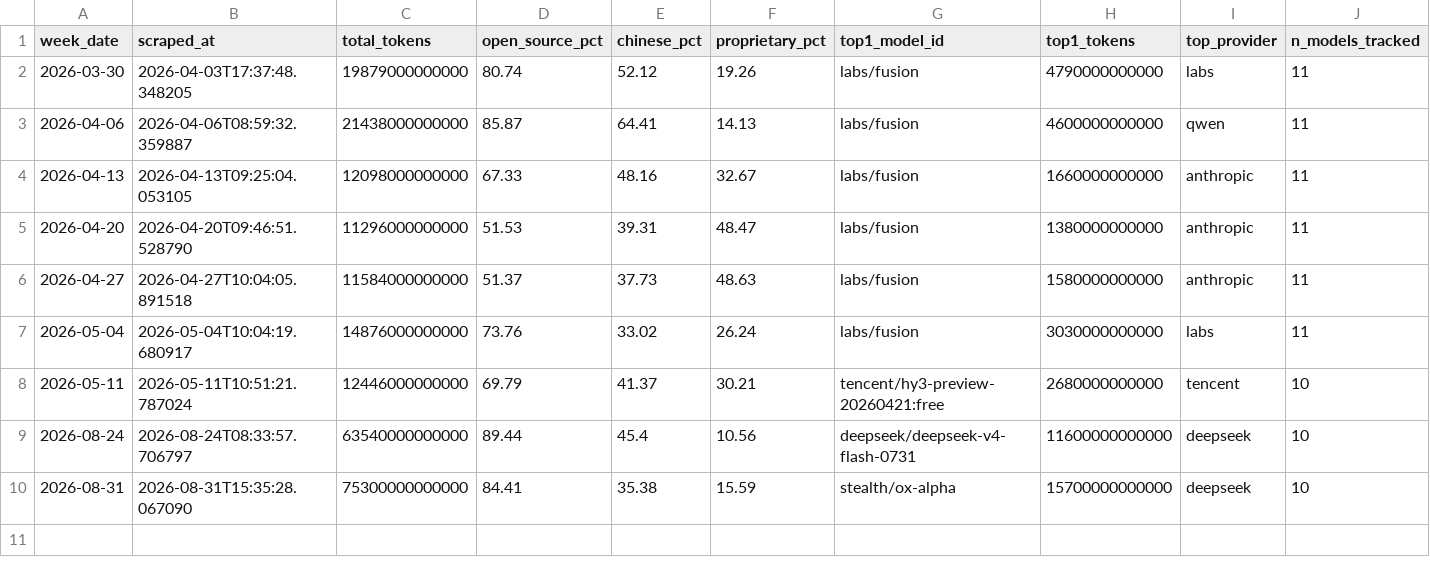
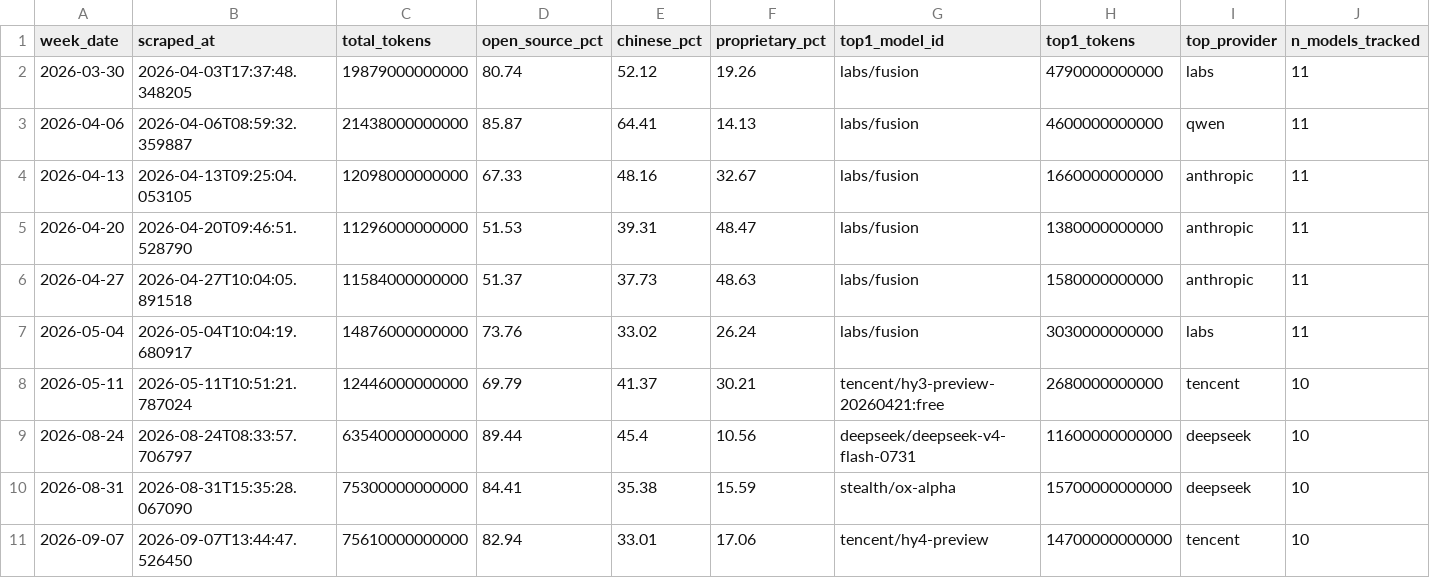
Before and after one commit to AlexLS8888/ai-monitor-public, a CSV file: data/llm_weekly_metrics.csv, drawn as a sheet; the diff names each change by its address in the sheet, - before the commit and + after, or states it on an @@ line.

```diff
--- a/data/llm_weekly_metrics.csv
+++ b/data/llm_weekly_metrics.csv
+row 11: 2026-09-07 | 2026-09-07T13:44:47.526450 | 75610000000000 | 82.94 | 33.01 | 17.06 | tencent/hy4-preview | 14700000000000 | tencent | 10
```
Also changed, not shown: data/provider_share_history.csv, 2 other files.
